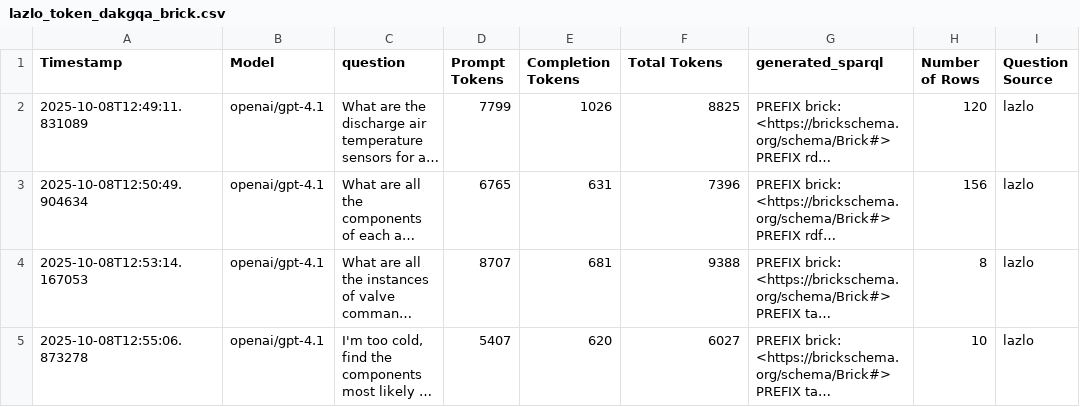
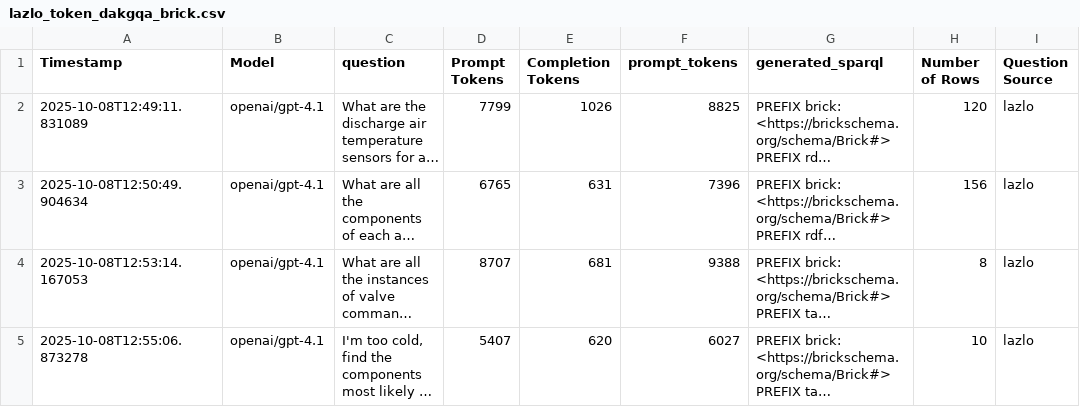
Before and after one commit to lazlop/graph-pattern-id, a CSV file: examples/react_kgqa_results/lazlo_token_dakgqa_brick.csv, drawn as a sheet; only a part is shown; long unchanged cells end in …; the diff names each change by its address in the sheet, - before the commit and + after, or states it on an @@ line.

```diff
--- a/examples/react_kgqa_results/lazlo_token_dakgqa_brick.csv
+++ b/examples/react_kgqa_results/lazlo_token_dakgqa_brick.csv
-F1: Total Tokens
+F1: prompt_tokens
```
Also changed, not shown: 9 other files.
